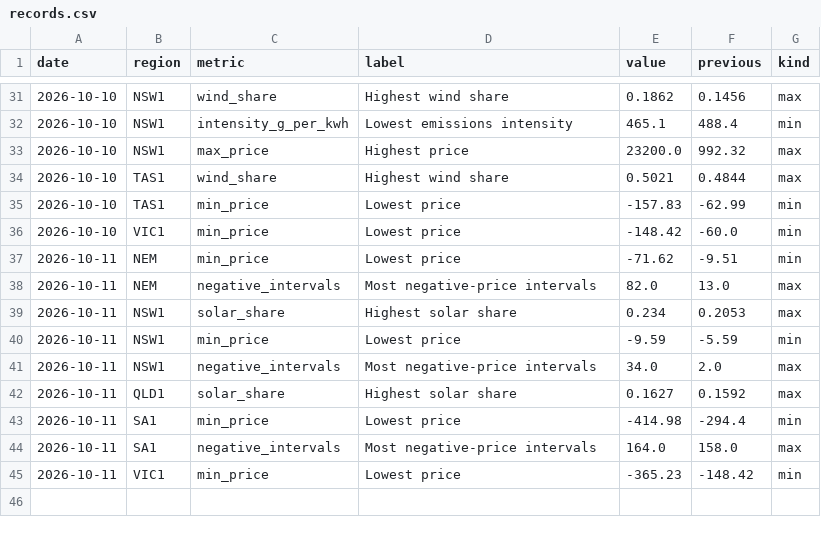
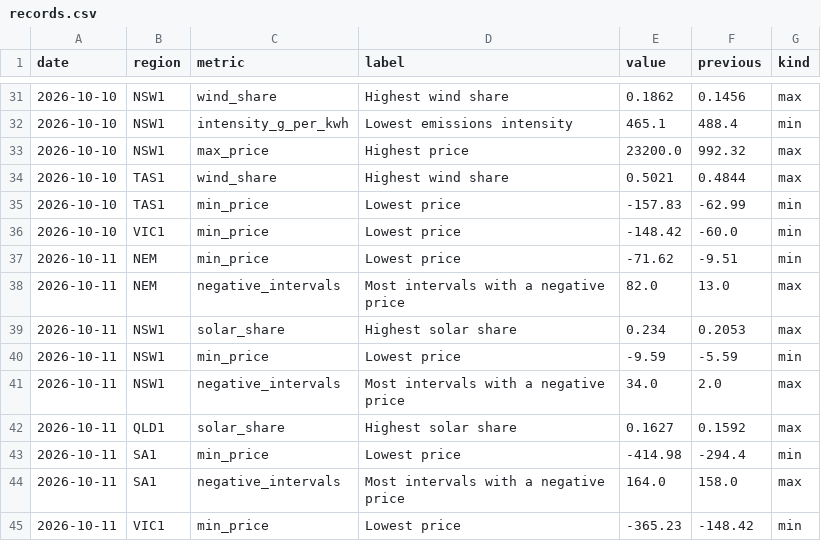
Before and after one commit to Guinerve/nem-pulse, a CSV file: data/records.csv, drawn as a sheet; only a part is shown, gaps mark what is left out.

```diff
--- a/data/records.csv
+++ b/data/records.csv
@@ -37,9 +37,9 @@ date,region,metric,label,value,previous,kind
 2026-10-11,NEM,min_price,Lowest price,-71.62,-9.51,min
-2026-10-11,NEM,negative_intervals,Most negative-price intervals,82.0,13.0,max
+2026-10-11,NEM,negative_intervals,Most intervals with a negative price,82.0,13.0,max
 2026-10-11,NSW1,solar_share,Highest solar share,0.234,0.2053,max
 2026-10-11,NSW1,min_price,Lowest price,-9.59,-5.59,min
-2026-10-11,NSW1,negative_intervals,Most negative-price intervals,34.0,2.0,max
+2026-10-11,NSW1,negative_intervals,Most intervals with a negative price,34.0,2.0,max
 2026-10-11,QLD1,solar_share,Highest solar share,0.1627,0.1592,max
 2026-10-11,SA1,min_price,Lowest price,-414.98,-294.4,min
-2026-10-11,SA1,negative_intervals,Most negative-price intervals,164.0,158.0,max
+2026-10-11,SA1,negative_intervals,Most intervals with a negative price,164.0,158.0,max
 2026-10-11,VIC1,min_price,Lowest price,-365.23,-148.42,min
```
Also changed, not shown: 5 other files.
